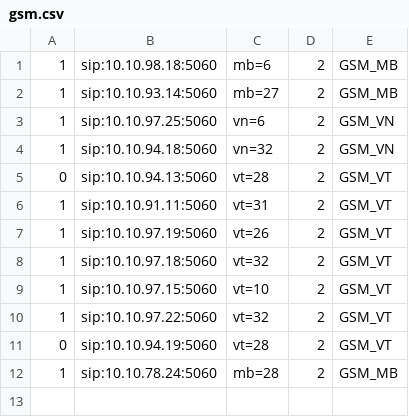
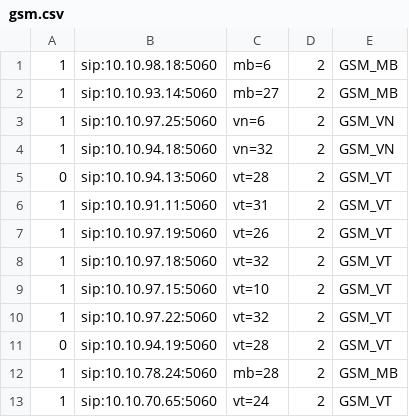
Before and after one commit to devops-itcs/CONFIG-CHANNEL-SIP-TC-9434, a CSV file: gsm.csv, drawn as a sheet; the diff names each change by its address in the sheet, - before the commit and + after, or states it on an @@ line.

Commit message:
Update gsm.csv

```diff
--- a/gsm.csv
+++ b/gsm.csv
+row 13: 1 | sip:10.10.70.65:5060 | vt=24 | 2 | GSM_VT
```
